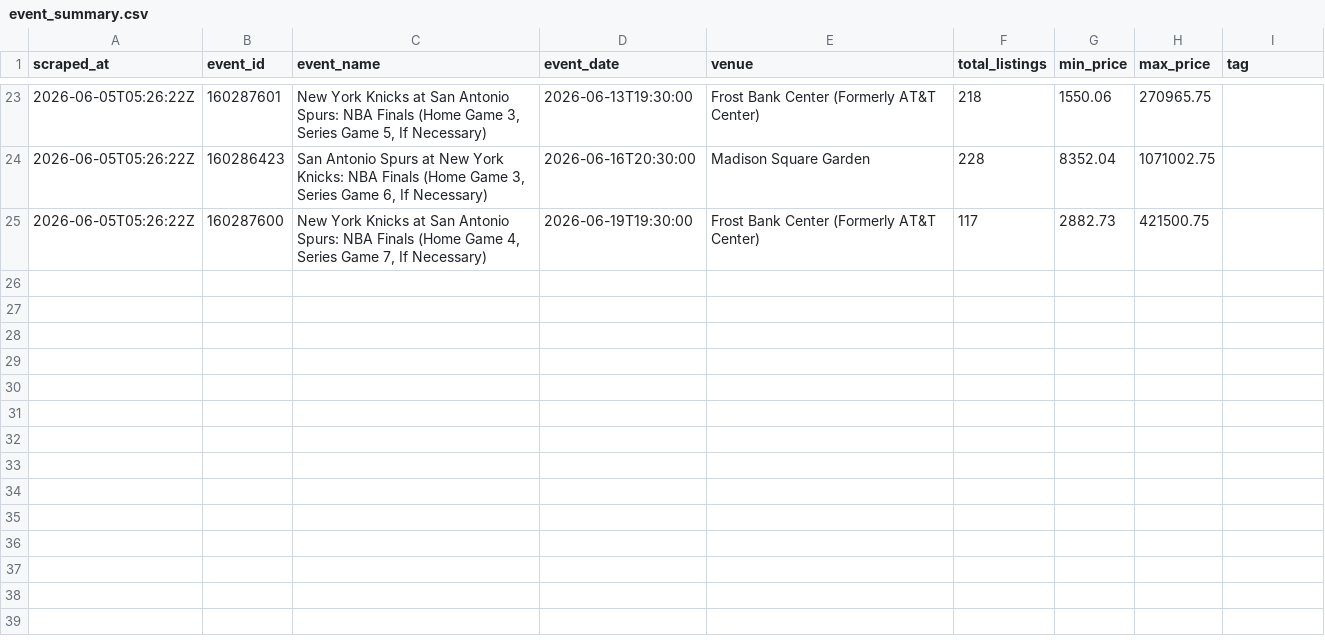
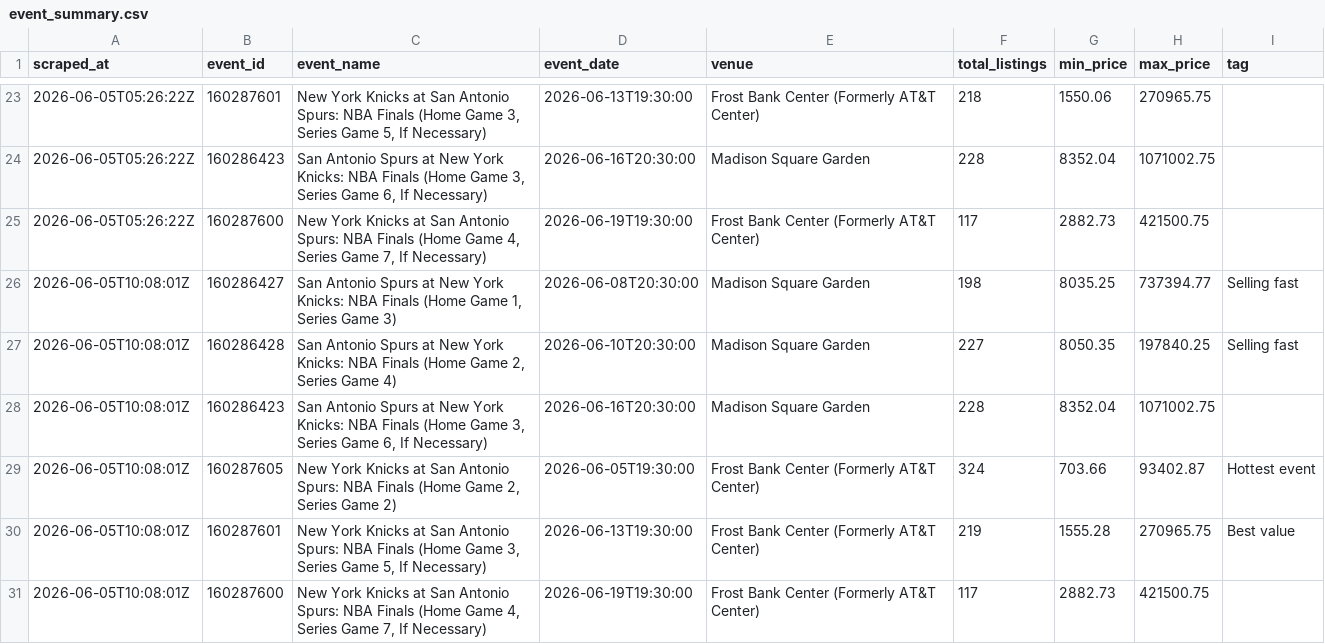
Before and after one commit to wongpeiting/knicks, a CSV file: data/event_summary.csv, drawn as a sheet; only a part is shown, gaps mark what is left out.

```diff
--- a/data/event_summary.csv
+++ b/data/event_summary.csv
@@ -25 +25,7 @@ scraped_at,event_id,event_name,event_date,venue,total_listings,min_price,max_pri
 2026-06-05T05:26:22Z,160287600,"New York Knicks at San Antonio Spurs: NBA Finals  (Home Game 4, Series Game 7, If Necessary)",2026-06-19T19:30:00,Frost Bank Center (Formerly AT&T Center),117,2882.73,421500.75,
+2026-06-05T10:08:01Z,160286427,"San Antonio Spurs at New York Knicks: NBA Finals (Home Game 1, Series Game 3)",2026-06-08T20:30:00,Madison Square Garden,198,8035.25,737394.77,Selling fast
+2026-06-05T10:08:01Z,160286428,"San Antonio Spurs at New York Knicks: NBA Finals (Home Game 2, Series Game 4)",2026-06-10T20:30:00,Madison Square Garden,227,8050.35,197840.25,Selling fast
+2026-06-05T10:08:01Z,160286423,"San Antonio Spurs at New York Knicks: NBA Finals  (Home Game 3, Series Game 6, If Necessary)",2026-06-16T20:30:00,Madison Square Garden,228,8352.04,1071002.75,
+2026-06-05T10:08:01Z,160287605,"New York Knicks at San Antonio Spurs: NBA Finals   (Home Game 2, Series Game 2)",2026-06-05T19:30:00,Frost Bank Center (Formerly AT&T Center),324,703.66,93402.87,Hottest event
+2026-06-05T10:08:01Z,160287601,"New York Knicks at San Antonio Spurs: NBA Finals  (Home Game 3, Series Game 5, If Necessary)",2026-06-13T19:30:00,Frost Bank Center (Formerly AT&T Center),219,1555.28,270965.75,Best value
+2026-06-05T10:08:01Z,160287600,"New York Knicks at San Antonio Spurs: NBA Finals  (Home Game 4, Series Game 7, If Necessary)",2026-06-19T19:30:00,Frost Bank Center (Formerly AT&T Center),117,2882.73,421500.75,
```
Also changed, not shown: data/viewers.csv, 3 other files.
